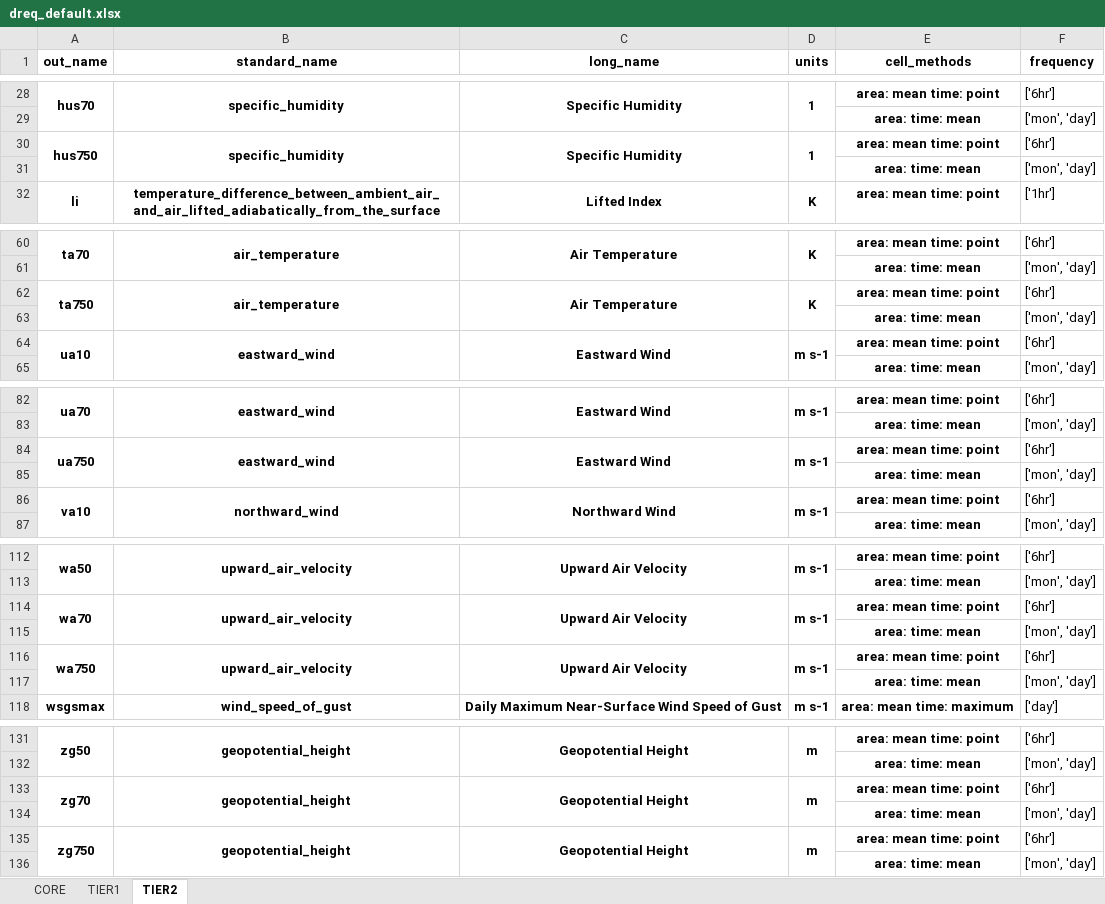
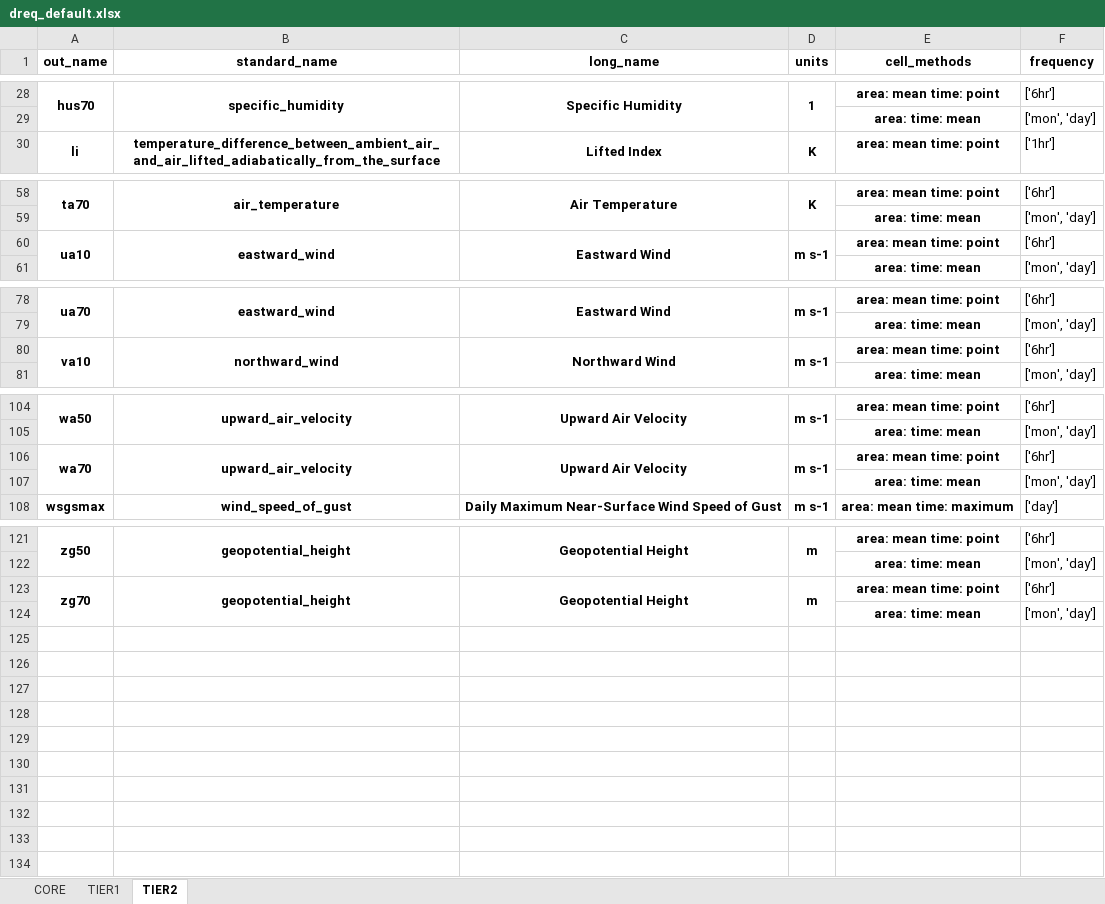
Before and after one commit to WCRP-CORDEX/data-request-table, an Excel workbook: data-request/dreq_default.xlsx, sheet TIER2, drawn as a sheet; only a part is shown, gaps mark what is left out; values as stored, in another font and other column widths than the file's, no borders; removed rows and columns are numbered as before the commit, all else as after; the diff covers the shown part only; the diff names each change by its address in the sheet, - before the commit and + after, or states it on an @@ line.

```diff
--- a/data-request/dreq_default.xlsx (sheet TIER2)
+++ b/data-request/dreq_default.xlsx (sheet TIER2)
-row 30: hus750 | specific_humidity | Specific Humidity | 1 | area: mean time: point | ['6hr']
-row 31:  |  |  |  | area: time: mean | ['mon', 'day']
-row 62: ta750 | air_temperature | Air Temperature | K | area: mean time: point | ['6hr']
-row 63:  |  |  |  | area: time: mean | ['mon', 'day']
-row 84: ua750 | eastward_wind | Eastward Wind | m s-1 | area: mean time: point | ['6hr']
-row 85:  |  |  |  | area: time: mean | ['mon', 'day']
-A114:A115 merged
+A106:A107 merged
-B114:B115 merged
+B106:B107 merged
-C114:C115 merged
+C106:C107 merged
-D114:D115 merged
+D106:D107 merged
-row 115:  |  |  |  | area: time: mean | ['mon', 'day']
-row 116: wa750 | upward_air_velocity | Upward Air Velocity | m s-1 | area: mean time: point | ['6hr']
-A133:A134 merged
+A123:A124 merged
-B133:B134 merged
+B123:B124 merged
-C133:C134 merged
+C123:C124 merged
-D133:D134 merged
+D123:D124 merged
-row 134:  |  |  |  | area: time: mean | ['mon', 'day']
-row 135: zg750 | geopotential_height | Geopotential Height | m | area: mean time: point | ['6hr']
```
Also changed, not shown: 2 removed rows elsewhere in this sheet, 1 other file.
